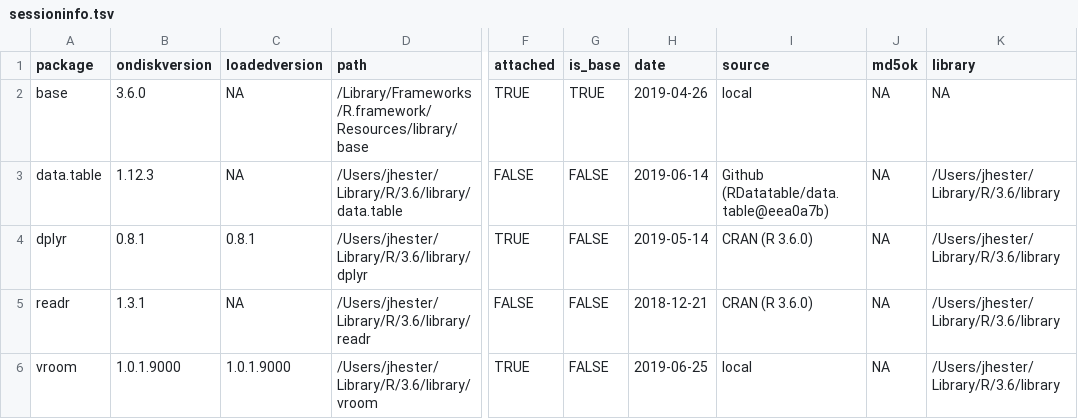
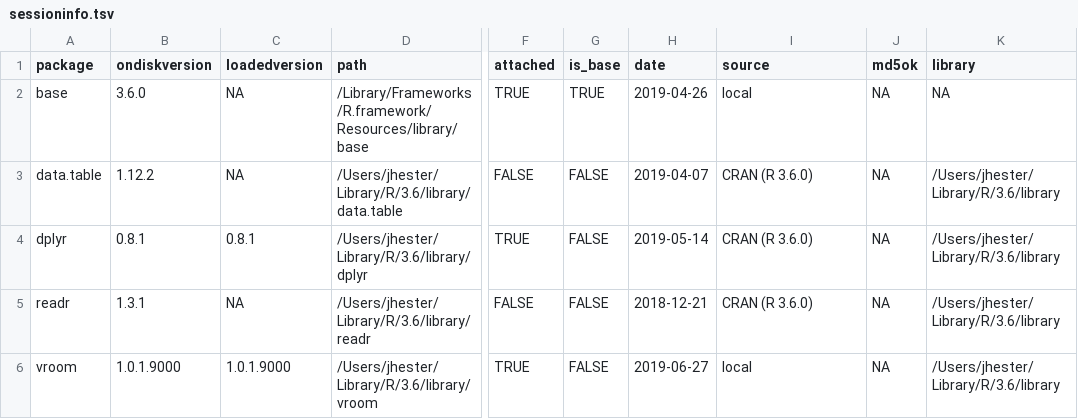
Before and after one commit to tidyverse/vroom, a TSV file: inst/bench/sessioninfo.tsv, drawn as a sheet; only a part is shown, gaps mark what is left out; the diff names each change by its address in the sheet, - before the commit and + after, or states it on an @@ line.

Commit message:
Finish the fixed width file benchmarking using US census data

```diff
--- a/inst/bench/sessioninfo.tsv
+++ b/inst/bench/sessioninfo.tsv
-B3 (ondiskversion): 1.12.3
+B3 (ondiskversion): 1.12.2
-H3 (date): 2019-06-14
+H3 (date): 2019-04-07
-I3 (source): Github (RDatatable/data.table@eea0a7b)
+I3 (source): CRAN (R 3.6.0)
-H6 (date): 2019-06-25
+H6 (date): 2019-06-27
```
Also changed, not shown: 4 other files.
